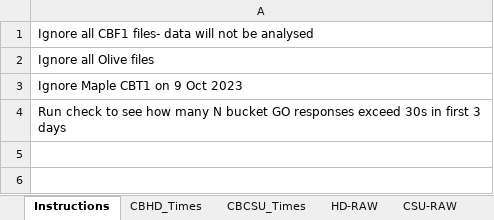
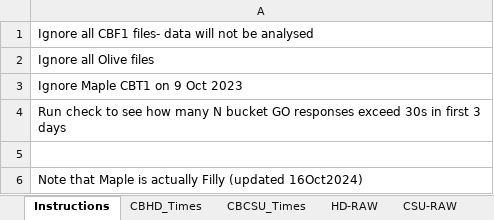
Before and after one commit to DataBooth/client-horse-logic, an Excel workbook: docs/from_CH/Exp1 Errors.xlsx, sheet Instructions, drawn as a sheet; values as stored, in another font and other column widths than the file's, no borders; the diff names each change by its address in the sheet, - before the commit and + after, or states it on an @@ line.

Commit message:
Fixed Maple -> Filly

```diff
--- a/docs/from_CH/Exp1 Errors.xlsx (sheet Instructions)
+++ b/docs/from_CH/Exp1 Errors.xlsx (sheet Instructions)
+row 5: (empty)
+row 6: Note that Maple is actually Filly (updated 16Oct2024)
```
Also changed, not shown: sheet CBHD_Times.
